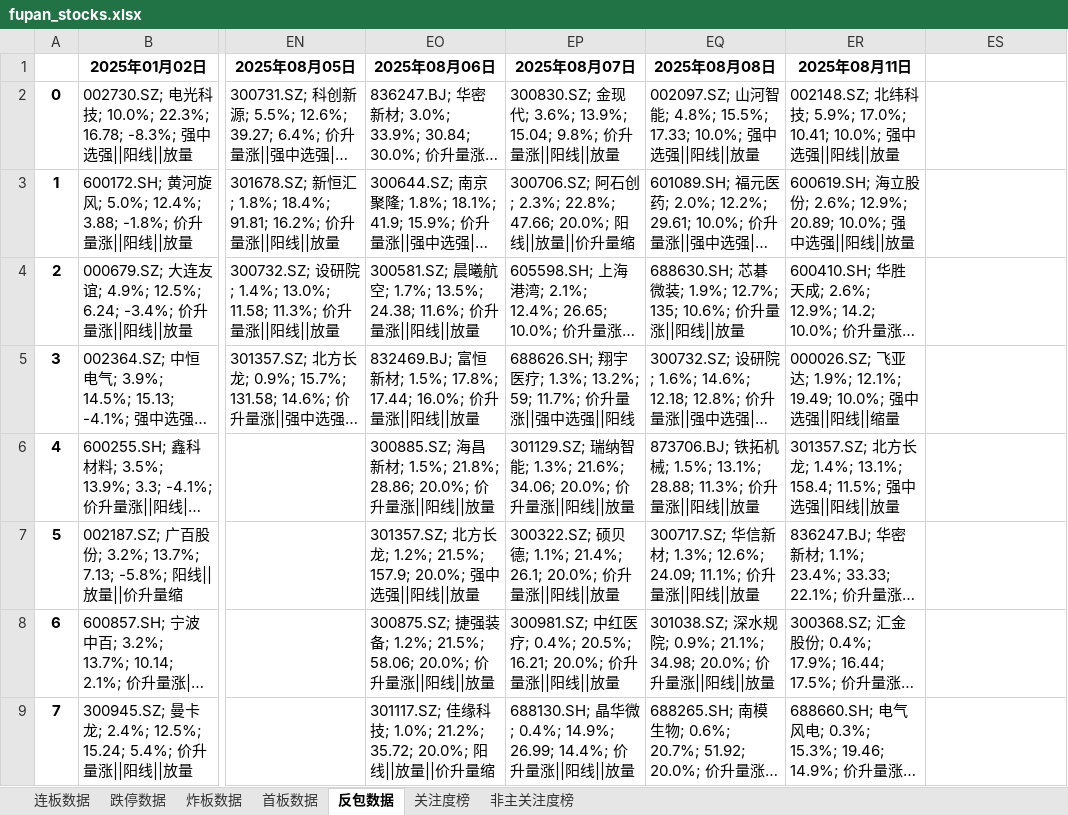
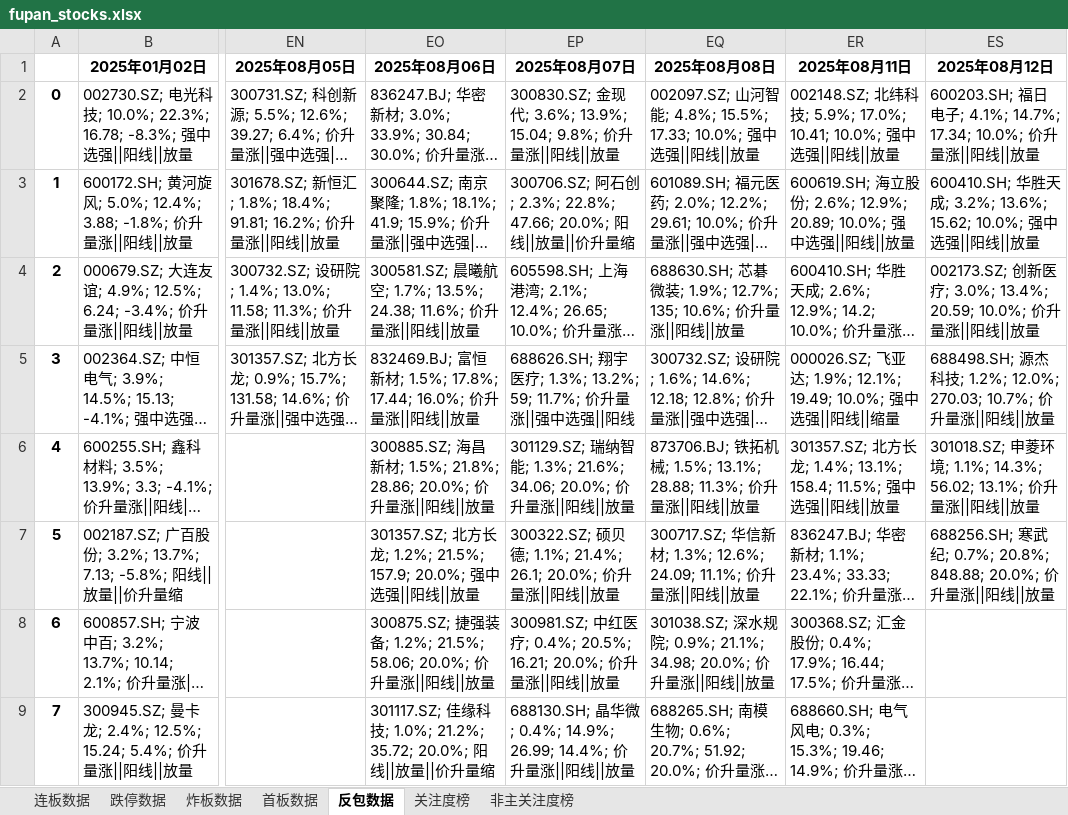
Before and after one commit to KealLiang/HardTrading, an Excel workbook: excel/fupan_stocks.xlsx, sheet 反包数据, drawn as a sheet; only a part is shown, gaps mark what is left out; long unchanged cells end in …; values as stored, in another font and other column widths than the file's, no borders; the diff names each change by its address in the sheet, - before the commit and + after, or states it on an @@ line.

```diff
--- a/excel/fupan_stocks.xlsx (sheet 反包数据)
+++ b/excel/fupan_stocks.xlsx (sheet 反包数据)
-ES1: (empty)
+ES1: 2025年08月12日
-ES2 (2025年08月12日): (empty)
+ES2 (2025年08月12日): 600203.SH; 福日电子; 4.1%; 14.7%; 17.34; 10.0%; 价升量涨||阳线||放量
-ES3 (2025年08月12日): (empty)
+ES3 (2025年08月12日): 600410.SH; 华胜天成; 3.2%; 13.6%; 15.62; 10.0%; 强中选强||阳线||放量
-ES4 (2025年08月12日): (empty)
+ES4 (2025年08月12日): 002173.SZ; 创新医疗; 3.0%; 13.4%; 20.59; 10.0%; 价升量涨||阳线||放量
-ES5 (2025年08月12日): (empty)
+ES5 (2025年08月12日): 688498.SH; 源杰科技; 1.2%; 12.0%; 270.03; 10.7%; 价升量涨||阳线||放量
-ES6 (2025年08月12日): (empty)
+ES6 (2025年08月12日): 301018.SZ; 申菱环境; 1.1%; 14.3%; 56.02; 13.1%; 价升量涨||阳线||放量
-ES7 (2025年08月12日): (empty)
+ES7 (2025年08月12日): 688256.SH; 寒武纪; 0.7%; 20.8%; 848.88; 20.0%; 价升量涨||阳线||放量
```
Also changed, not shown: sheet 非主关注度榜, sheet 关注度榜, sheet 炸板数据, sheet 连板数据, sheet 跌停数据, sheet 首板数据, excel/fupan_analysis.xlsx, excel/fupan_stocks_non_main.xlsx, 2 other files.
